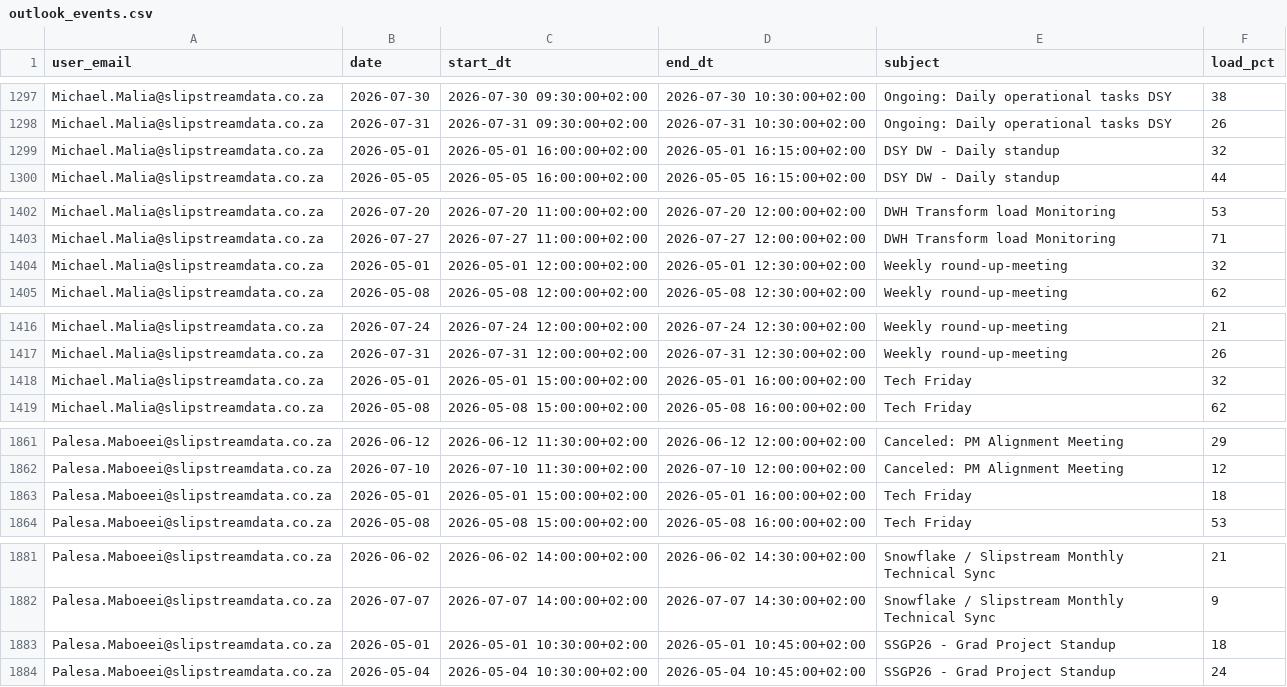
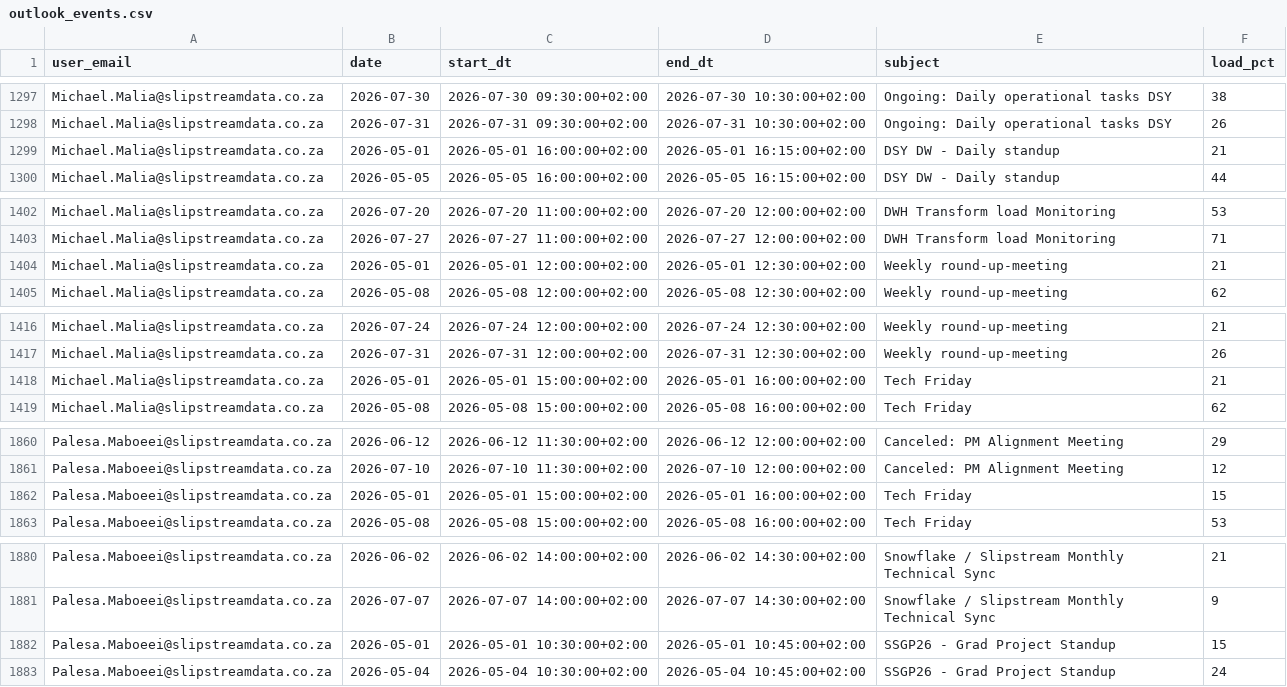
Before and after one commit to ThandoCalana/resource_scheduling, a CSV file: Schedule/outlook_events.csv, drawn as a sheet; only a part is shown, gaps mark what is left out; the diff covers the shown part only.

```diff
--- a/Schedule/outlook_events.csv
+++ b/Schedule/outlook_events.csv
@@ -1298,3 +1298,3 @@ Michael.Malia@slipstreamdata.co.za,2026-07-30,2026-07-30 09:30:00+02:00,2026-07-
 Michael.Malia@slipstreamdata.co.za,2026-07-31,2026-07-31 09:30:00+02:00,2026-07-31 10:30:00+02:00,Ongoing: Daily operational tasks DSY,26
-Michael.Malia@slipstreamdata.co.za,2026-05-01,2026-05-01 16:00:00+02:00,2026-05-01 16:15:00+02:00,DSY DW - Daily standup,32
+Michael.Malia@slipstreamdata.co.za,2026-05-01,2026-05-01 16:00:00+02:00,2026-05-01 16:15:00+02:00,DSY DW - Daily standup,21
 Michael.Malia@slipstreamdata.co.za,2026-05-05,2026-05-05 16:00:00+02:00,2026-05-05 16:15:00+02:00,DSY DW - Daily standup,44
@@ -1403,3 +1403,3 @@ Michael.Malia@slipstreamdata.co.za,2026-07-20,2026-07-20 11:00:00+02:00,2026-07-
 Michael.Malia@slipstreamdata.co.za,2026-07-27,2026-07-27 11:00:00+02:00,2026-07-27 12:00:00+02:00,DWH Transform load Monitoring  ,71
-Michael.Malia@slipstreamdata.co.za,2026-05-01,2026-05-01 12:00:00+02:00,2026-05-01 12:30:00+02:00,Weekly round-up-meeting,32
+Michael.Malia@slipstreamdata.co.za,2026-05-01,2026-05-01 12:00:00+02:00,2026-05-01 12:30:00+02:00,Weekly round-up-meeting,21
 Michael.Malia@slipstreamdata.co.za,2026-05-08,2026-05-08 12:00:00+02:00,2026-05-08 12:30:00+02:00,Weekly round-up-meeting,62
@@ -1417,3 +1417,3 @@ Michael.Malia@slipstreamdata.co.za,2026-07-24,2026-07-24 12:00:00+02:00,2026-07-
 Michael.Malia@slipstreamdata.co.za,2026-07-31,2026-07-31 12:00:00+02:00,2026-07-31 12:30:00+02:00,Weekly round-up-meeting,26
-Michael.Malia@slipstreamdata.co.za,2026-05-01,2026-05-01 15:00:00+02:00,2026-05-01 16:00:00+02:00,Tech Friday,32
+Michael.Malia@slipstreamdata.co.za,2026-05-01,2026-05-01 15:00:00+02:00,2026-05-01 16:00:00+02:00,Tech Friday,21
 Michael.Malia@slipstreamdata.co.za,2026-05-08,2026-05-08 15:00:00+02:00,2026-05-08 16:00:00+02:00,Tech Friday,62
@@ -1862,3 +1861,3 @@ Palesa.Maboeei@slipstreamdata.co.za,2026-06-12,2026-06-12 11:30:00+02:00,2026-06
 Palesa.Maboeei@slipstreamdata.co.za,2026-07-10,2026-07-10 11:30:00+02:00,2026-07-10 12:00:00+02:00,Canceled: PM Alignment Meeting,12
-Palesa.Maboeei@slipstreamdata.co.za,2026-05-01,2026-05-01 15:00:00+02:00,2026-05-01 16:00:00+02:00,Tech Friday,18
+Palesa.Maboeei@slipstreamdata.co.za,2026-05-01,2026-05-01 15:00:00+02:00,2026-05-01 16:00:00+02:00,Tech Friday,15
 Palesa.Maboeei@slipstreamdata.co.za,2026-05-08,2026-05-08 15:00:00+02:00,2026-05-08 16:00:00+02:00,Tech Friday,53
@@ -1882,3 +1881,3 @@ Palesa.Maboeei@slipstreamdata.co.za,2026-06-02,2026-06-02 14:00:00+02:00,2026-06
 Palesa.Maboeei@slipstreamdata.co.za,2026-07-07,2026-07-07 14:00:00+02:00,2026-07-07 14:30:00+02:00,Snowflake / Slipstream Monthly Technical Sync,9
-Palesa.Maboeei@slipstreamdata.co.za,2026-05-01,2026-05-01 10:30:00+02:00,2026-05-01 10:45:00+02:00,SSGP26 - Grad Project Standup,18
+Palesa.Maboeei@slipstreamdata.co.za,2026-05-01,2026-05-01 10:30:00+02:00,2026-05-01 10:45:00+02:00,SSGP26 - Grad Project Standup,15
 Palesa.Maboeei@slipstreamdata.co.za,2026-05-04,2026-05-04 10:30:00+02:00,2026-05-04 10:45:00+02:00,SSGP26 - Grad Project Standup,24
```
Also changed, not shown: 2 added rows, 4 removed rows and 18 edited cells elsewhere in this file.
